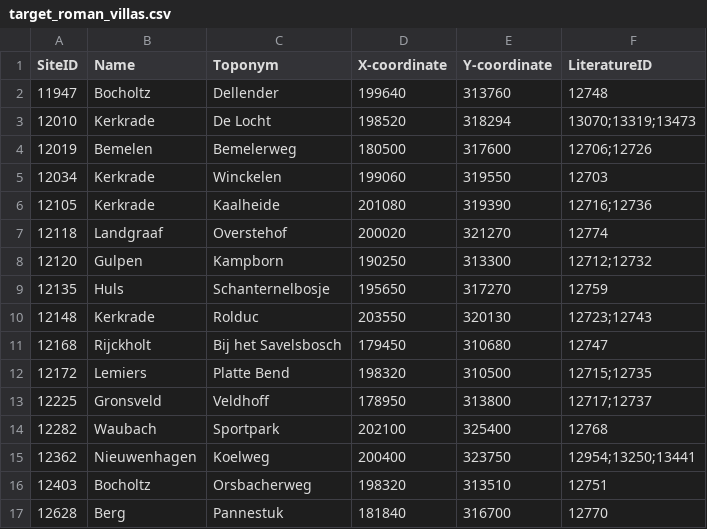
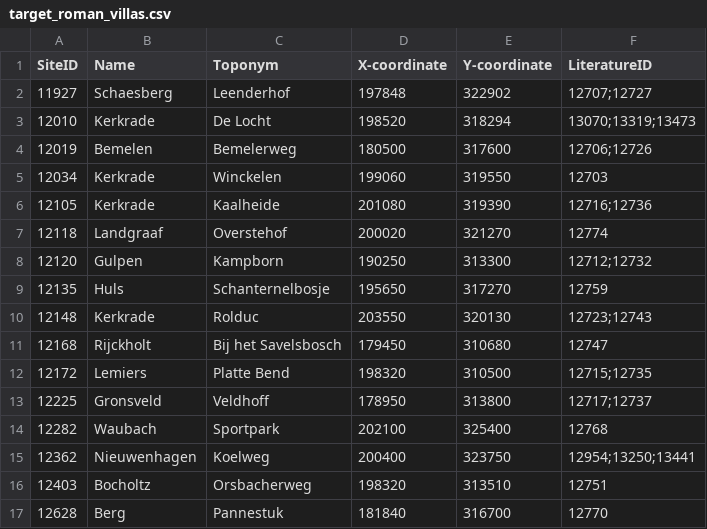
Before and after one commit to joaomessiah/archroen, a CSV file: tools/scientific_report/generate_maps_roman_villas/data/target_roman_villas.csv, drawn as a sheet.

Commit message:
Refresh generate_maps_roman_villas/

```diff
--- a/tools/scientific_report/generate_maps_roman_villas/data/target_roman_villas.csv
+++ b/tools/scientific_report/generate_maps_roman_villas/data/target_roman_villas.csv
@@ -1,3 +1,3 @@
 SiteID,Name,Toponym,X-coordinate,Y-coordinate,LiteratureID
-11947,Bocholtz,Dellender,199640,313760,12748
+11927,Schaesberg,Leenderhof,197848,322902,12707;12727
 12010,Kerkrade,De Locht,198520,318294,13070;13319;13473
```
Also changed, not shown: 3 other files.
